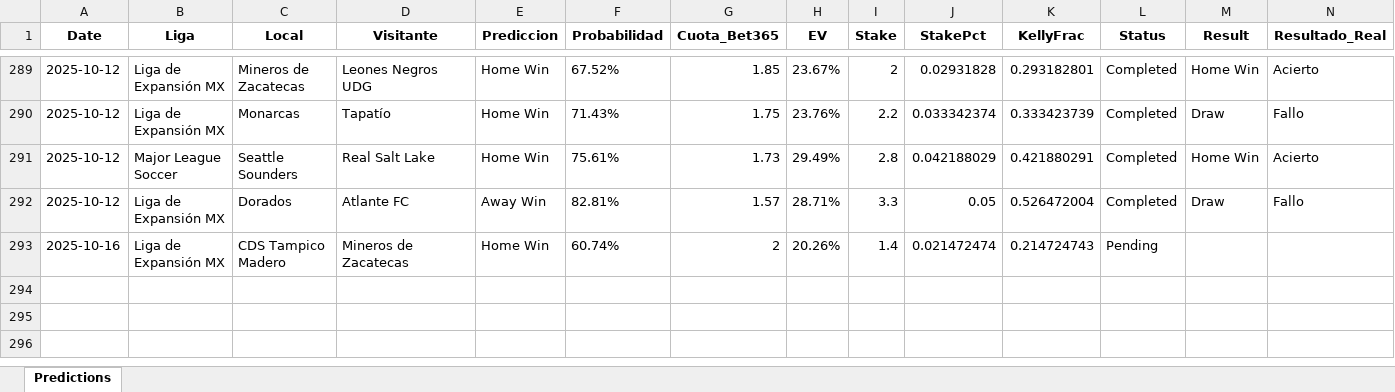
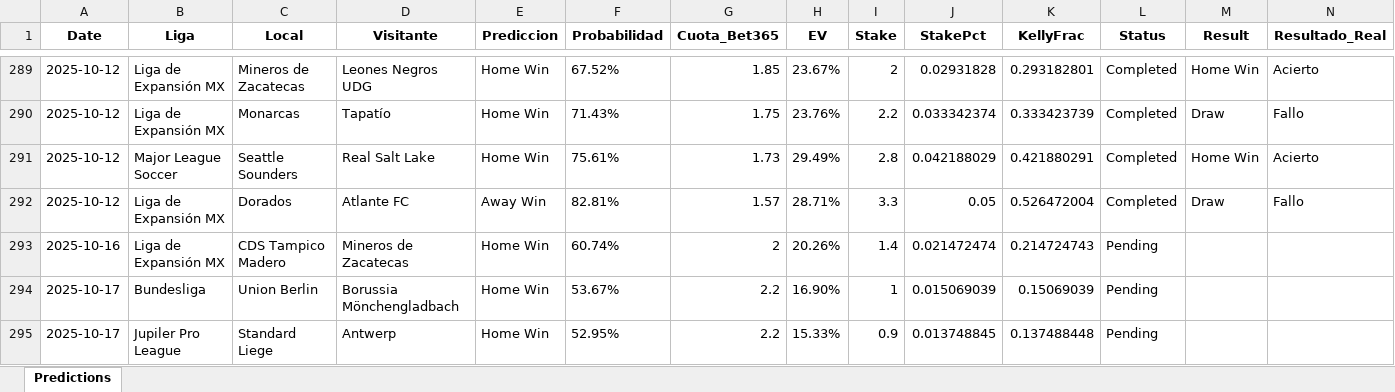
Before and after one commit to andreuroigv/futbet-app, an Excel workbook: predictions_tracker.xlsx, sheet Predictions, drawn as a sheet; only a part is shown, gaps mark what is left out; values as stored, in another font and other column widths than the file's, no borders; rows hold the shown columns only; the diff names each change by its address in the sheet, - before the commit and + after, or states it on an @@ line.

Commit message:
🔄 Sync automático del tracker - 2025-10-16 18:48:33 UTC

```diff
--- a/predictions_tracker.xlsx (sheet Predictions)
+++ b/predictions_tracker.xlsx (sheet Predictions)
+row 294: 2025-10-17 | Bundesliga | Union Berlin | Borussia Mönchengladbach | Home Win | 53.67% | 2.2 | 16.90% | 1 | 0.015069039 | 0.15069039 | Pending
+row 295: 2025-10-17 | Jupiler Pro League | Standard Liege | Antwerp | Home Win | 52.95% | 2.2 | 15.33% | 0.9 | 0.013748845 | 0.137488448 | Pending
```
